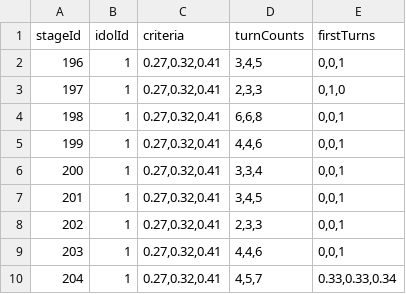
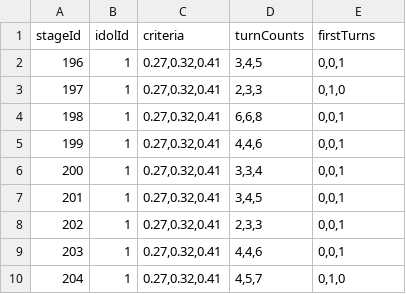
Before and after one commit to gakumas-tools/gakumas-tools, a CSV file: packages/gakumas-data/csv/idol_road_stages.csv, drawn as a sheet.

Commit message:
Idol Road 咲季 STAGE 9: first turn from the play's dial (dance)

```diff
--- a/packages/gakumas-data/csv/idol_road_stages.csv
+++ b/packages/gakumas-data/csv/idol_road_stages.csv
@@ -9,2 +9,2 @@ stageId,idolId,criteria,turnCounts,firstTurns
 203,1,"0.27,0.32,0.41","4,4,6","0,0,1"
-204,1,"0.27,0.32,0.41","4,5,7","0.33,0.33,0.34"
+204,1,"0.27,0.32,0.41","4,5,7","0,1,0"
```
Also changed, not shown: packages/gakumas-data/csv/stages.csv.
